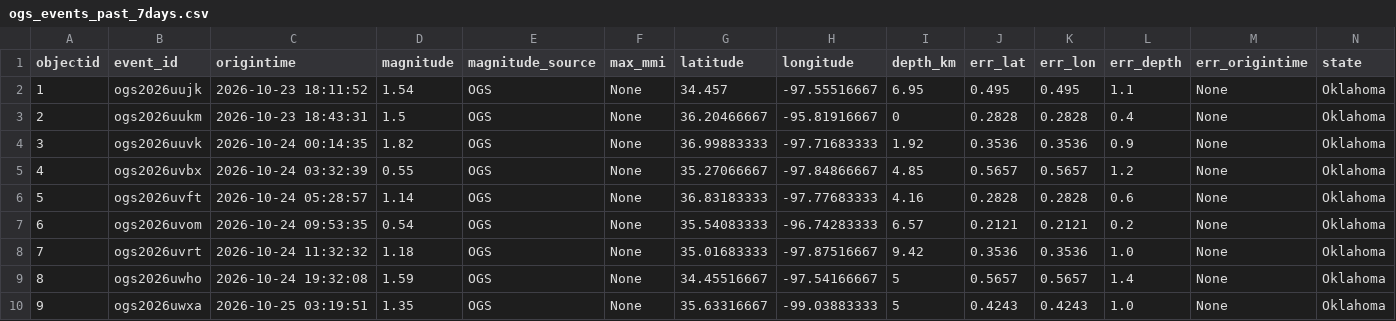
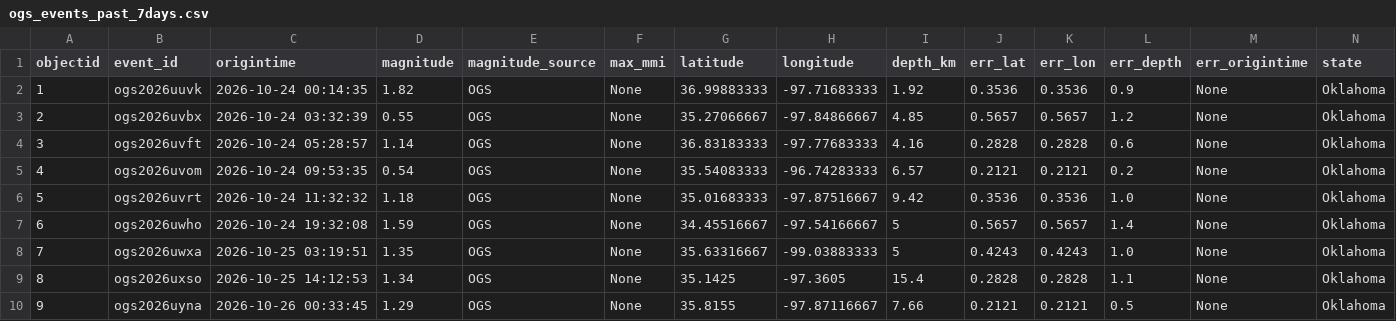
Before and after one commit to Hy-X/OGS_Catalog_Update, a CSV file: ogs_events_past_7days.csv, drawn as a sheet; only a part is shown; the shorter side is filled out with more unchanged rows; removed rows and columns are numbered as before the commit, all else as after; rows hold the shown columns only; the diff names each change by its address in the sheet, - before the commit and + after, or states it on an @@ line.

```diff
--- a/ogs_events_past_7days.csv
+++ b/ogs_events_past_7days.csv
-row 2: 1 | ogs2026uujk | 2026-10-23 18:11:52 | 1.54 | OGS | None | 34.457 | -97.55516667 | 6.95 | 0.495 | 0.495 | 1.1 | None | Oklahoma
-row 3: 2 | ogs2026uukm | 2026-10-23 18:43:31 | 1.5 | OGS | None | 36.20466667 | -95.81916667 | 0 | 0.2828 | 0.2828 | 0.4 | None | Oklahoma
@@ column A (objectid) renumbered from row 2 down @@
```
Also changed, not shown: ogs_events_past_1days.csv, ogs_events_past_30days.csv.
